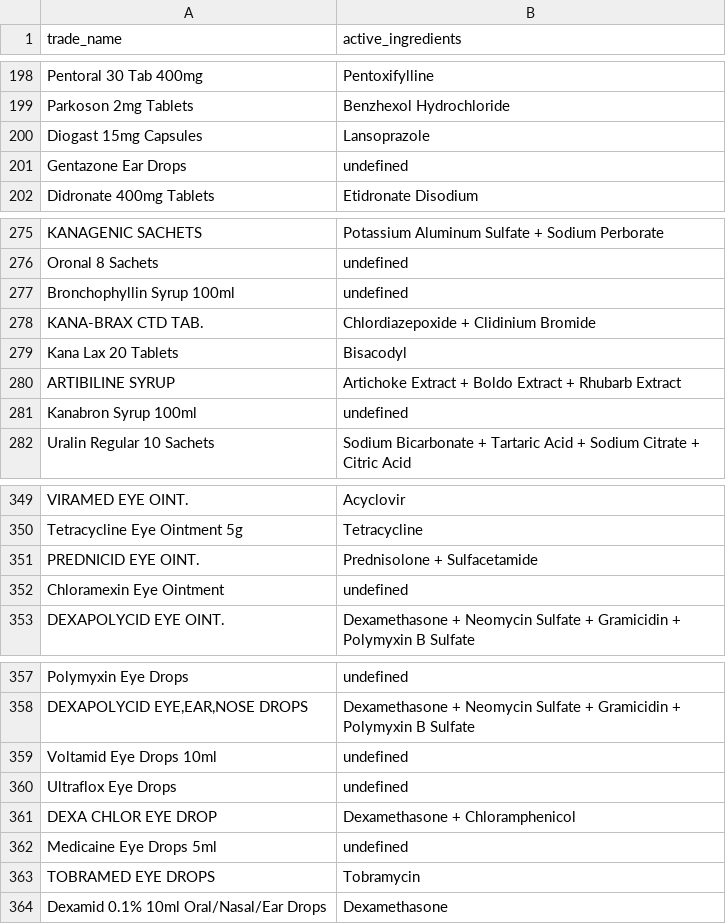
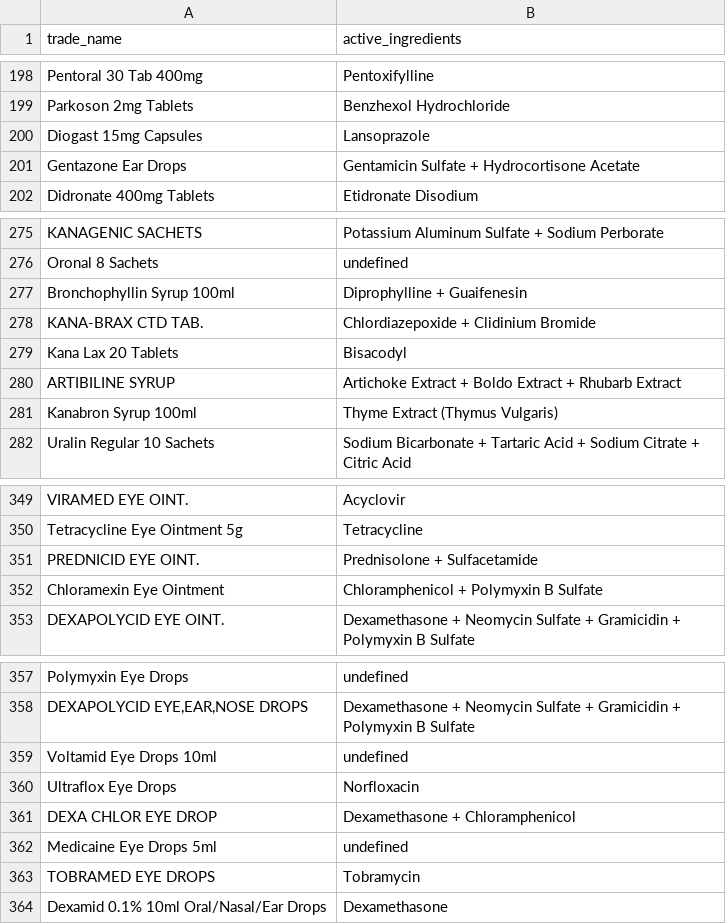
Before and after one commit to Sherko231/sherko_pharma, a CSV file: data/active_ingredients_progress/active_ingredients_batch_002_review.csv, drawn as a sheet; only a part is shown, gaps mark what is left out.

Commit message:
data: update batch 2 owner review with 26 evidence-backed unresolved resolutions

```diff
--- a/data/active_ingredients_progress/active_ingredients_batch_002_review.csv
+++ b/data/active_ingredients_progress/active_ingredients_batch_002_review.csv
@@ -200,3 +200,3 @@ Parkoson 2mg Tablets,Benzhexol Hydrochloride
 Diogast 15mg Capsules,Lansoprazole
-Gentazone Ear Drops,undefined
+Gentazone Ear Drops,Gentamicin Sulfate + Hydrocortisone Acetate
 Didronate 400mg Tablets,Etidronate Disodium
@@ -276,3 +276,3 @@ KANAGENIC SACHETS,Potassium Aluminum Sulfate + Sodium Perborate
 Oronal 8 Sachets,undefined
-Bronchophyllin Syrup 100ml,undefined
+Bronchophyllin Syrup 100ml,Diprophylline + Guaifenesin
 KANA-BRAX CTD TAB.,Chlordiazepoxide + Clidinium Bromide
@@ -280,3 +280,3 @@ Kana Lax 20 Tablets,Bisacodyl
 ARTIBILINE SYRUP,Artichoke Extract + Boldo Extract + Rhubarb Extract
-Kanabron Syrup 100ml,undefined
+Kanabron Syrup 100ml,Thyme Extract (Thymus Vulgaris)
 Uralin Regular 10 Sachets,Sodium Bicarbonate + Tartaric Acid + Sodium Citrate + Citric Acid
@@ -351,3 +351,3 @@ Tetracycline Eye Ointment 5g,Tetracycline
 PREDNICID EYE OINT.,Prednisolone + Sulfacetamide
-Chloramexin Eye Ointment,undefined
+Chloramexin Eye Ointment,Chloramphenicol + Polymyxin B Sulfate
 DEXAPOLYCID EYE OINT.,Dexamethasone + Neomycin Sulfate + Gramicidin + Polymyxin B Sulfate
@@ -359,3 +359,3 @@ Polymyxin Eye Drops,undefined
 Voltamid Eye Drops 10ml,undefined
-Ultraflox Eye Drops,undefined
+Ultraflox Eye Drops,Norfloxacin
 DEXA CHLOR EYE DROP,Dexamethasone + Chloramphenicol
```
